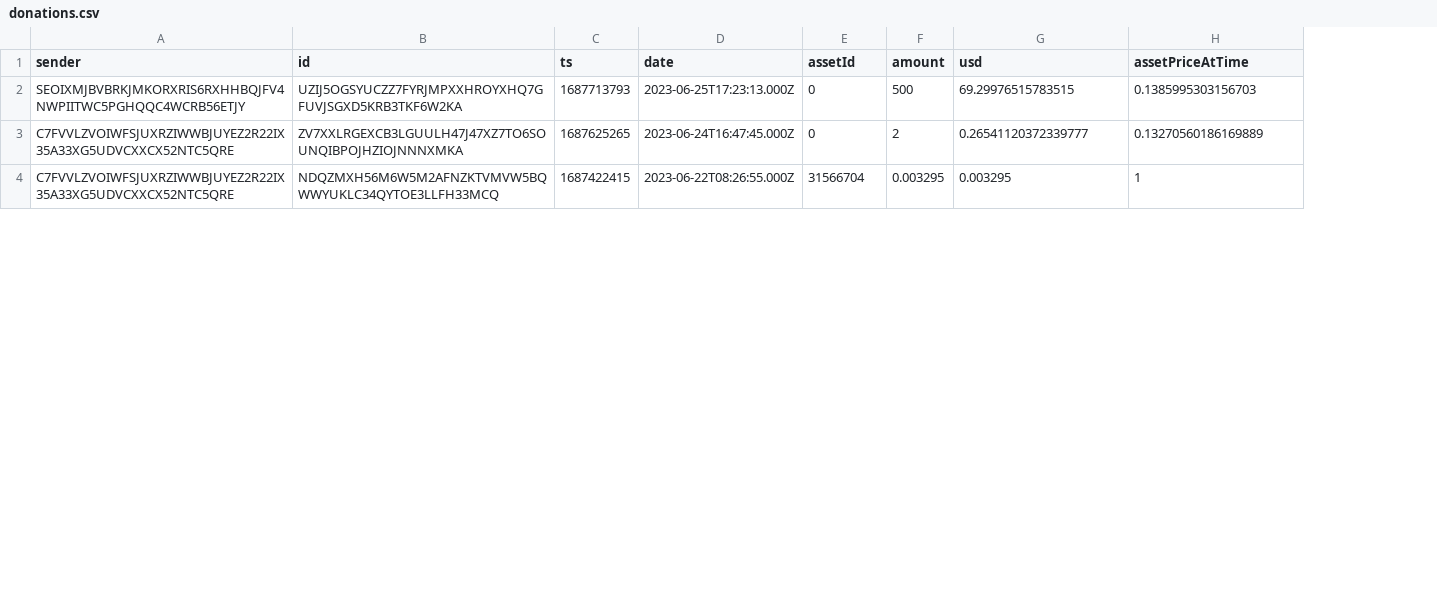
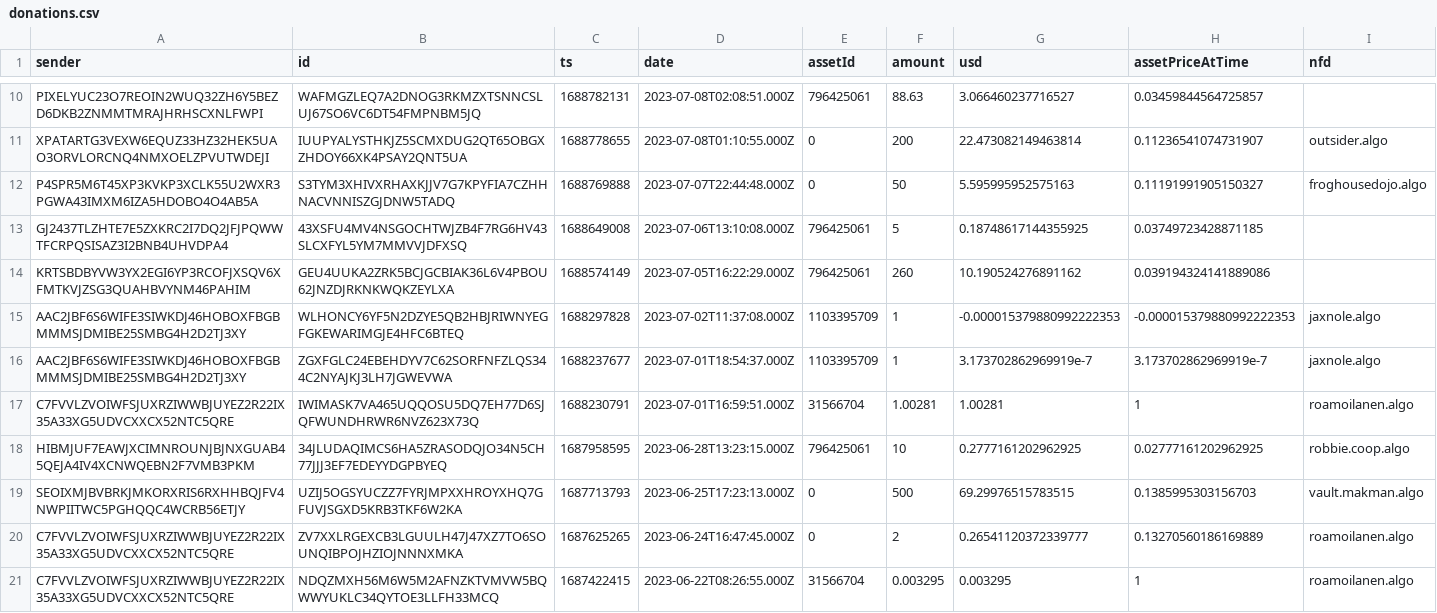
Before and after one commit to d13co/coop-crv-donation-values-calculator, a CSV file: getdonationvalues/donations.csv, drawn as a sheet; only a part is shown, gaps mark what is left out; the diff covers the shown part only; the diff names each change by its address in the sheet, - before the commit and + after, or states it on an @@ line.

```diff
--- a/getdonationvalues/donations.csv
+++ b/getdonationvalues/donations.csv
+column I (nfd), rows 19-21: vault.makman.algo | roamoilanen.algo | roamoilanen.algo
+row 10: PIXELYUC23O7REOIN2WUQ32ZH6Y5BEZD6DKB2ZNMMTMRAJHRHSCXNLFWPI | WAFMGZLEQ7A2DNOG3RKMZXTSNNCSLUJ67SO6VC6DT54FMPNBM5JQ | 1688782131 | 2023-07-08T02:08:51.000Z | 796425061 | 88.63 | 3.066460237716527 | 0.03459844564725857
+row 11: XPATARTG3VEXW6EQUZ33HZ32HEK5UAO3ORVLORCNQ4NMXOELZPVUTWDEJI | IUUPYALYSTHKJZ5SCMXDUG2QT65OBGXZHDOY66XK4PSAY2QNT5UA | 1688778655 | 2023-07-08T01:10:55.000Z | 0 | 200 | 22.473082149463814 | 0.11236541074731907 | outsider.algo
+row 12: P4SPR5M6T45XP3KVKP3XCLK55U2WXR3PGWA43IMXM6IZA5HDOBO4O4AB5A | S3TYM3XHIVXRHAXKJJV7G7KPYFIA7CZHHNACVNNISZGJDNW5TADQ | 1688769888 | 2023-07-07T22:44:48.000Z | 0 | 50 | 5.595995952575163 | 0.11191991905150327 | froghousedojo.algo
+row 13: GJ2437TLZHTE7E5ZXKRC2I7DQ2JFJPQWWTFCRPQSISAZ3I2BNB4UHVDPA4 | 43XSFU4MV4NSGOCHTWJZB4F7RG6HV43SLCXFYL5YM7MMVVJDFXSQ | 1688649008 | 2023-07-06T13:10:08.000Z | 796425061 | 5 | 0.18748617144355925 | 0.03749723428871185
+row 14: KRTSBDBYVW3YX2EGI6YP3RCOFJXSQV6XFMTKVJZSG3QUAHBVYNM46PAHIM | GEU4UUKA2ZRK5BCJGCBIAK36L6V4PBOU62JNZDJRKNKWQKZEYLXA | 1688574149 | 2023-07-05T16:22:29.000Z | 796425061 | 260 | 10.190524276891162 | 0.039194324141889086
+row 15: AAC2JBF6S6WIFE3SIWKDJ46HOBOXFBGBMMMSJDMIBE25SMBG4H2D2TJ3XY | WLHONCY6YF5N2DZYE5QB2HBJRIWNYEGFGKEWARIMGJE4HFC6BTEQ | 1688297828 | 2023-07-02T11:37:08.000Z | 1103395709 | 1 | -0.000015379880992222353 | -0.000015379880992222353 | jaxnole.algo
+row 16: AAC2JBF6S6WIFE3SIWKDJ46HOBOXFBGBMMMSJDMIBE25SMBG4H2D2TJ3XY | ZGXFGLC24EBEHDYV7C62SORFNFZLQS344C2NYAJKJ3LH7JGWEVWA | 1688237677 | 2023-07-01T18:54:37.000Z | 1103395709 | 1 | 3.173702862969919e-7 | 3.173702862969919e-7 | jaxnole.algo
+row 17: C7FVVLZVOIWFSJUXRZIWWBJUYEZ2R22IX35A33XG5UDVCXXCX52NTC5QRE | IWIMASK7VA465UQQOSU5DQ7EH77D6SJQFWUNDHRWR6NVZ623X73Q | 1688230791 | 2023-07-01T16:59:51.000Z | 31566704 | 1.00281 | 1.00281 | 1 | roamoilanen.algo
+row 18: HIBMJUF7EAWJXCIMNROUNJBJNXGUAB45QEJA4IV4XCNWQEBN2F7VMB3PKM | 34JLUDAQIMCS6HA5ZRASODQJO34N5CH77JJJ3EF7EDEYYDGPBYEQ | 1687958595 | 2023-06-28T13:23:15.000Z | 796425061 | 10 | 0.2777161202962925 | 0.02777161202962925 | robbie.coop.algo
```
Also changed, not shown: 8 added rows and 18 edited cells elsewhere in this file, getdonationvalues/donors.csv, 21 other files.
